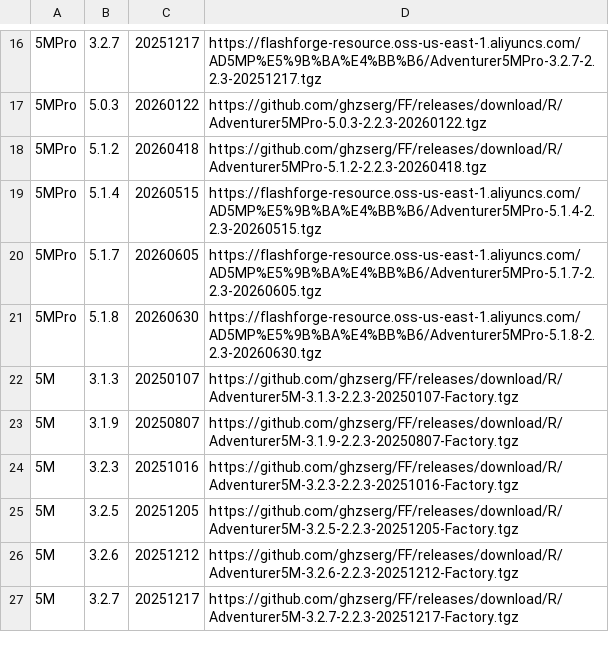
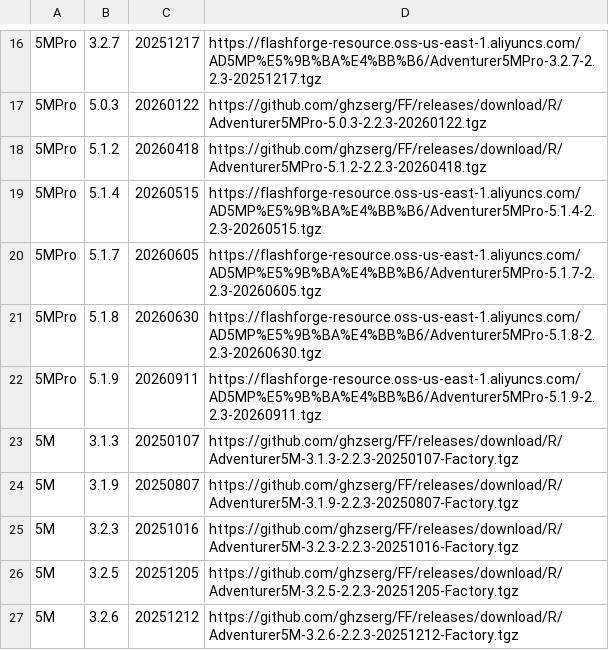
Before and after one commit to maci0/ff5adm-fw-archive, a TSV file: firmware-sources.tsv, drawn as a sheet; only a part is shown, gaps mark what is left out; the shorter side is filled out with more unchanged rows.

```diff
--- a/firmware-sources.tsv
+++ b/firmware-sources.tsv
@@ -21,2 +21,3 @@
 5MPro	5.1.8	20260630	https://flashforge-resource.oss-us-east-1.aliyuncs.com/AD5MP%E5%9B%BA%E4%BB%B6/Adventurer5MPro-5.1.8-2.2.3-20260630.tgz
+5MPro	5.1.9	20260911	https://flashforge-resource.oss-us-east-1.aliyuncs.com/AD5MP%E5%9B%BA%E4%BB%B6/Adventurer5MPro-5.1.9-2.2.3-20260911.tgz
 5M	3.1.3	20250107	https://github.com/ghzserg/FF/releases/download/R/Adventurer5M-3.1.3-2.2.3-20250107-Factory.tgz
```
Also changed, not shown: firmware-manifest.tsv, 1 other file.
